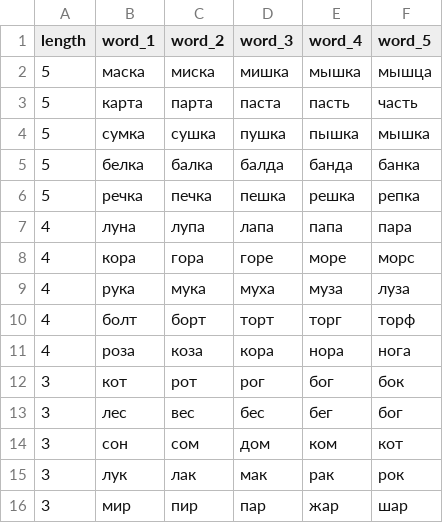
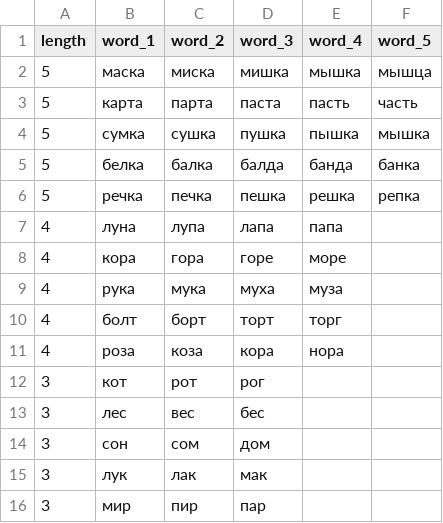
Before and after one commit to Ivan7Creator/mnemotehnika, a CSV file: data/balda.csv, drawn as a sheet.

```diff
--- a/data/balda.csv
+++ b/data/balda.csv
@@ -6,11 +6,11 @@ length,word_1,word_2,word_3,word_4,word_5
 5,речка,печка,пешка,решка,репка
-4,луна,лупа,лапа,папа,пара
-4,кора,гора,горе,море,морс
-4,рука,мука,муха,муза,луза
-4,болт,борт,торт,торг,торф
-4,роза,коза,кора,нора,нога
-3,кот,рот,рог,бог,бок
-3,лес,вес,бес,бег,бог
-3,сон,сом,дом,ком,кот
-3,лук,лак,мак,рак,рок
-3,мир,пир,пар,жар,шар
+4,луна,лупа,лапа,папа,
+4,кора,гора,горе,море,
+4,рука,мука,муха,муза,
+4,болт,борт,торт,торг,
+4,роза,коза,кора,нора,
+3,кот,рот,рог,,
+3,лес,вес,бес,,
+3,сон,сом,дом,,
+3,лук,лак,мак,,
+3,мир,пир,пар,,
```
Also changed, not shown: 7 other files.
